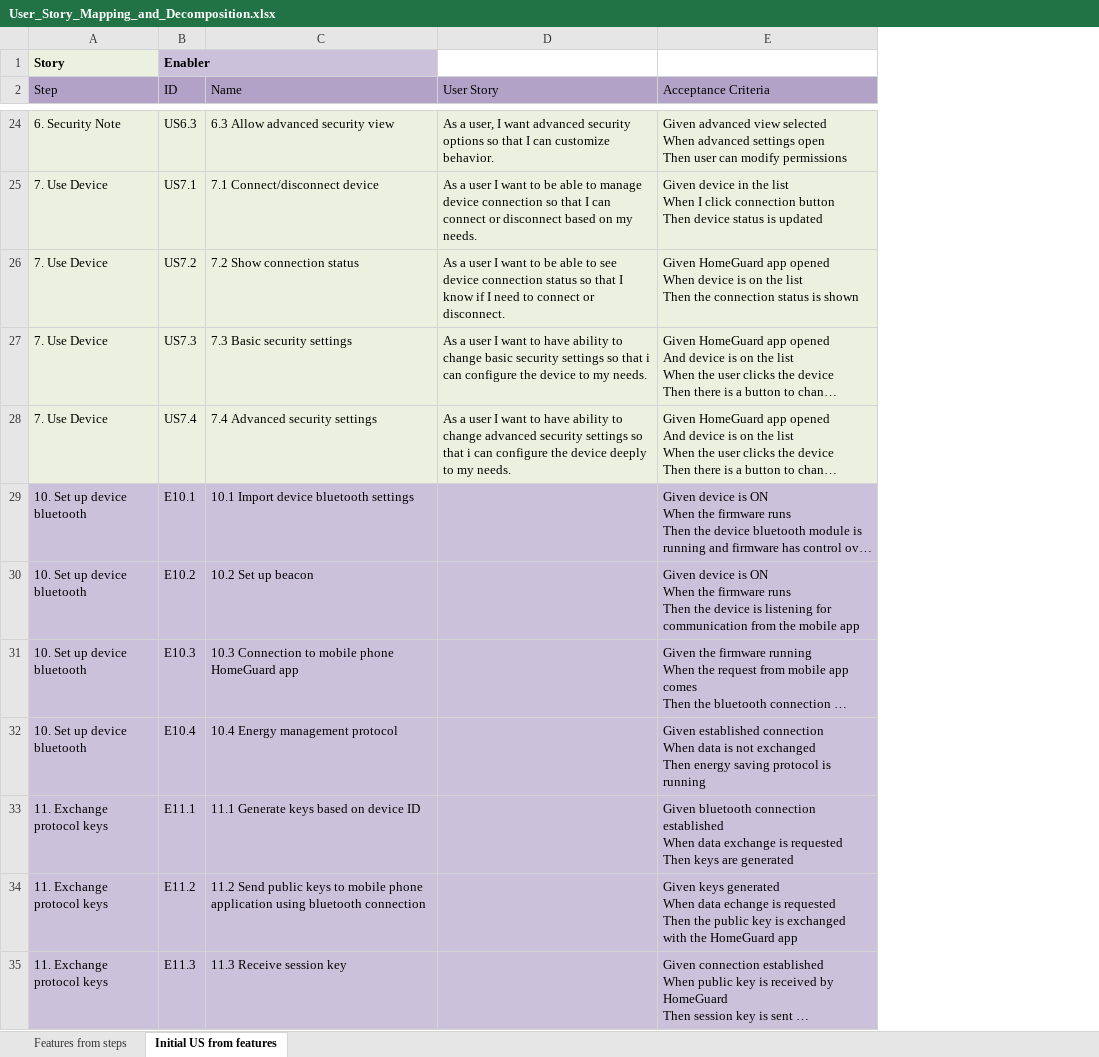
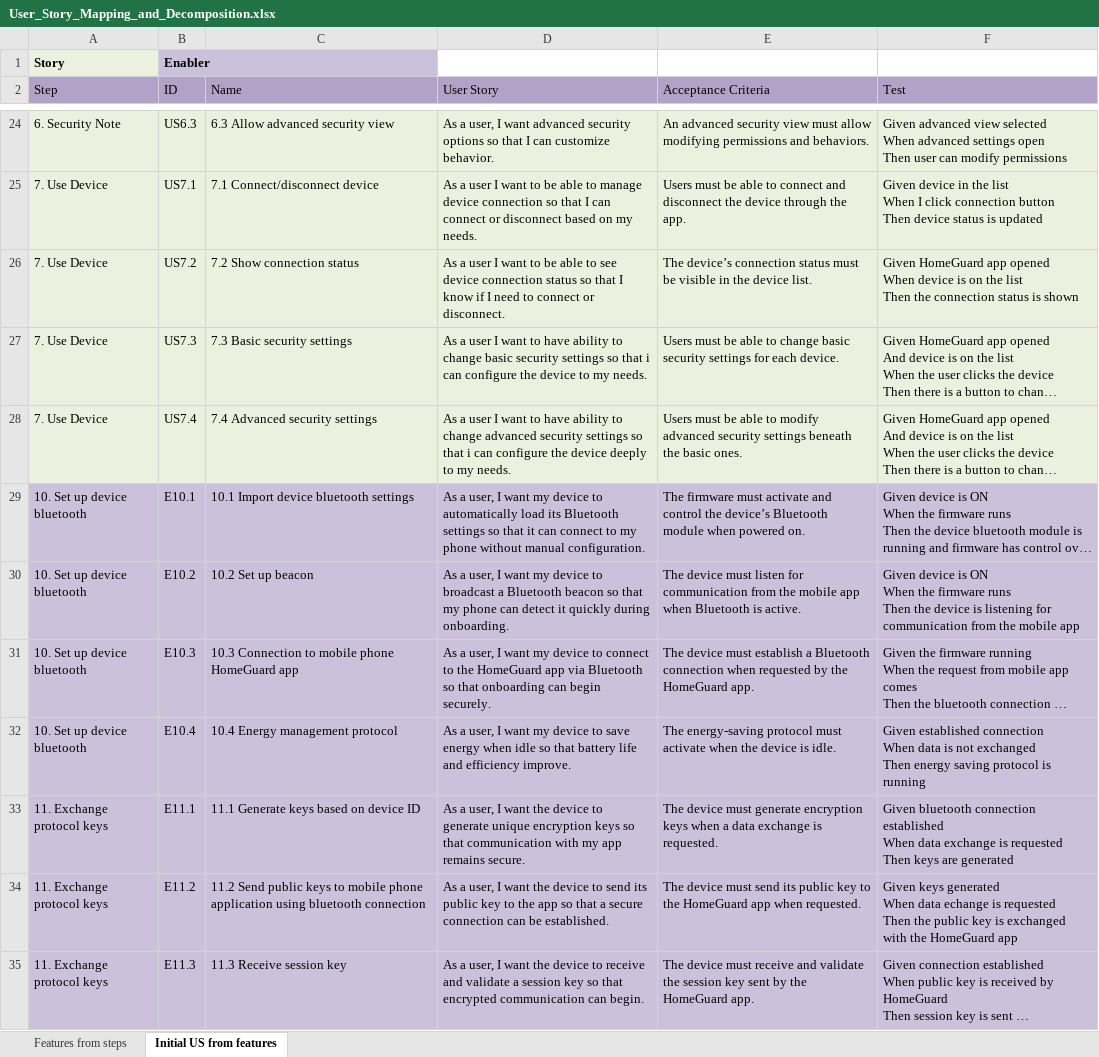
Before and after one commit to Ramosa5/Privacy-Tuned-Smart-Device-Protocol, an Excel workbook: docs/User_Story_Mapping_and_Decomposition.xlsx, sheet Initial US from features, drawn as a sheet; only a part is shown, gaps mark what is left out; long unchanged cells end in …; values as stored, in another font and other column widths than the file's, no borders; table styles not drawn; addresses are those after the commit; the diff covers the shown part only; the diff names each change by its address in the sheet, - before the commit and + after, or states it on an @@ line.

```diff
--- a/docs/User_Story_Mapping_and_Decomposition.xlsx (sheet Initial US from features)
+++ b/docs/User_Story_Mapping_and_Decomposition.xlsx (sheet Initial US from features)
+column E (Acceptance Criteria), rows 24-35: An advanced security view must allow modifying permissions and behaviors. | Users must be able to connect and disconnect the device through the app. | The device’s connection status must be visible in the device list. | Users must be able to change basic security settings for each device. | Users must be able to modify advanced security settings beneath the basic ones. | The firmware must activate and control the device’s Bluetooth module when powered on. | The device must listen for communication from the mobile app when Bluetooth is active. | The device must establish a Bluetooth connection when requested by the HomeGuard app. | The energy-saving protocol must activate when the device is idle. | The device must generate encryption keys when a data exchange is requested. | The device must send its public key to the HomeGuard app when requested. | The device must receive and validate the session key sent by the HomeGuard app.
-F2: Acceptance Criteria
+F2: Test
-D29 (User Story): (empty)
+D29 (User Story): As a user, I want my device to automatically load its Bluetooth settings so that it can connect to my phone without manual configuration.
-D30 (User Story): (empty)
+D30 (User Story): As a user, I want my device to broadcast a Bluetooth beacon so that my phone can detect it quickly during onboarding.
-D31 (User Story): (empty)
+D31 (User Story): As a user, I want my device to connect to the HomeGuard app via Bluetooth so that onboarding can begin securely.
-D32 (User Story): (empty)
+D32 (User Story): As a user, I want my device to save energy when idle so that battery life and efficiency improve.
-D33 (User Story): (empty)
+D33 (User Story): As a user, I want the device to generate unique encryption keys so that communication with my app remains secure.
-D34 (User Story): (empty)
+D34 (User Story): As a user, I want the device to send its public key to the app so that a secure connection can be established.
-D35 (User Story): (empty)
+D35 (User Story): As a user, I want the device to receive and validate a session key so that encrypted communication can begin.
```
Also changed, not shown: 6 edited cells elsewhere in this sheet, 4 other files.
